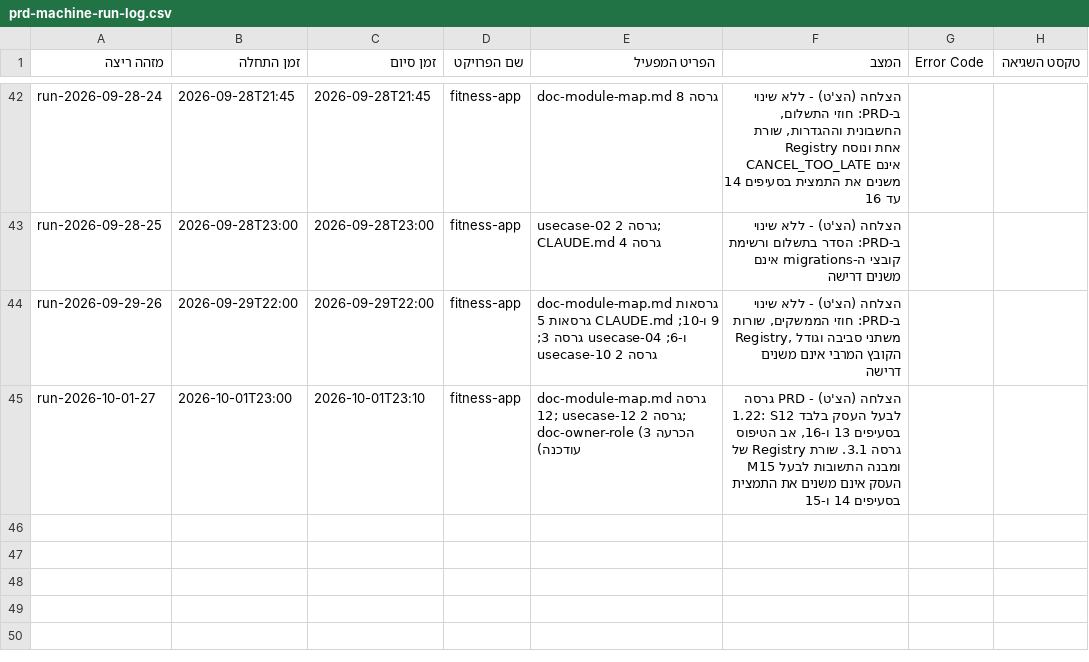
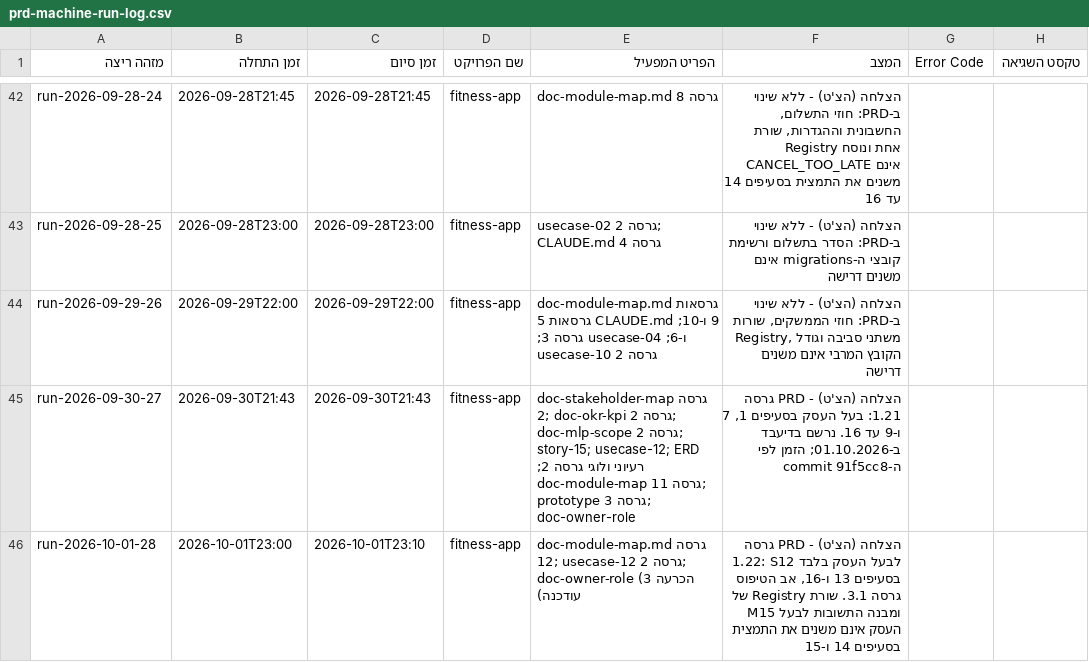
Before and after one commit to Sharpop30/fitness-app, a CSV file: automation-infra/prd-machine-run-log.csv, drawn as a sheet; only a part is shown, gaps mark what is left out.

```diff
--- a/automation-infra/prd-machine-run-log.csv
+++ b/automation-infra/prd-machine-run-log.csv
@@ -44,2 +44,3 @@ run-2026-09-28-25,2026-09-28T23:00,2026-09-28T23:00,fitness-app,usecase-02 גר
 run-2026-09-29-26,2026-09-29T22:00,2026-09-29T22:00,fitness-app,doc-module-map.md גרסאות 9 ו-10; CLAUDE.md גרסאות 5 ו-6; usecase-04 גרסה 3; usecase-10 גרסה 2,"הצלחה (הצ'ט) - ללא שינוי ב-PRD: חוזי הממשקים, שורות Registry, משתני סביבה וגודל הקובץ המרבי אינם משנים דרישה",,
-run-2026-10-01-27,2026-10-01T23:00,2026-10-01T23:10,fitness-app,doc-module-map.md גרסה 12; usecase-12 גרסה 2; doc-owner-role (הכרעה 3 עודכנה),"הצלחה (הצ'ט) - PRD גרסה 1.22: S12 לבעל העסק בלבד בסעיפים 13 ו-16, אב הטיפוס גרסה 3.1. שורת Registry של M15 ומבנה התשובות לבעל העסק אינם משנים את התמצית בסעיפים 14 ו-15",,
+run-2026-09-30-27,2026-09-30T21:43,2026-09-30T21:43,fitness-app,doc-stakeholder-map גרסה 2; doc-okr-kpi גרסה 2; doc-mlp-scope גרסה 2; story-15; usecase-12; ERD רעיוני ולוגי גרסה 2; doc-module-map גרסה 11; prototype גרסה 3; doc-owner-role,"הצלחה (הצ'ט) - PRD גרסה 1.21: בעל העסק בסעיפים 1, 7 ו-9 עד 16. נרשם בדיעבד ב-01.10.2026; הזמן לפי ה-commit 91f5cc8",,
+run-2026-10-01-28,2026-10-01T23:00,2026-10-01T23:10,fitness-app,doc-module-map.md גרסה 12; usecase-12 גרסה 2; doc-owner-role (הכרעה 3 עודכנה),"הצלחה (הצ'ט) - PRD גרסה 1.22: S12 לבעל העסק בלבד בסעיפים 13 ו-16, אב הטיפוס גרסה 3.1. שורת Registry של M15 ומבנה התשובות לבעל העסק אינם משנים את התמצית בסעיפים 14 ו-15",,
```
